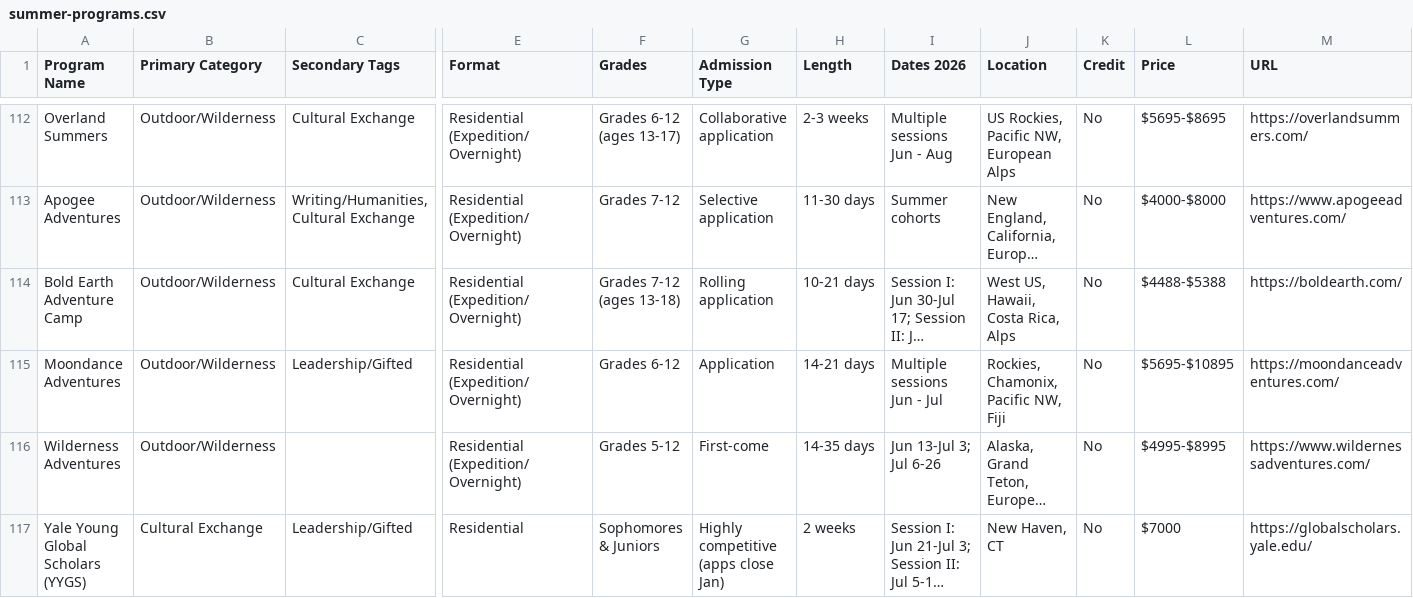
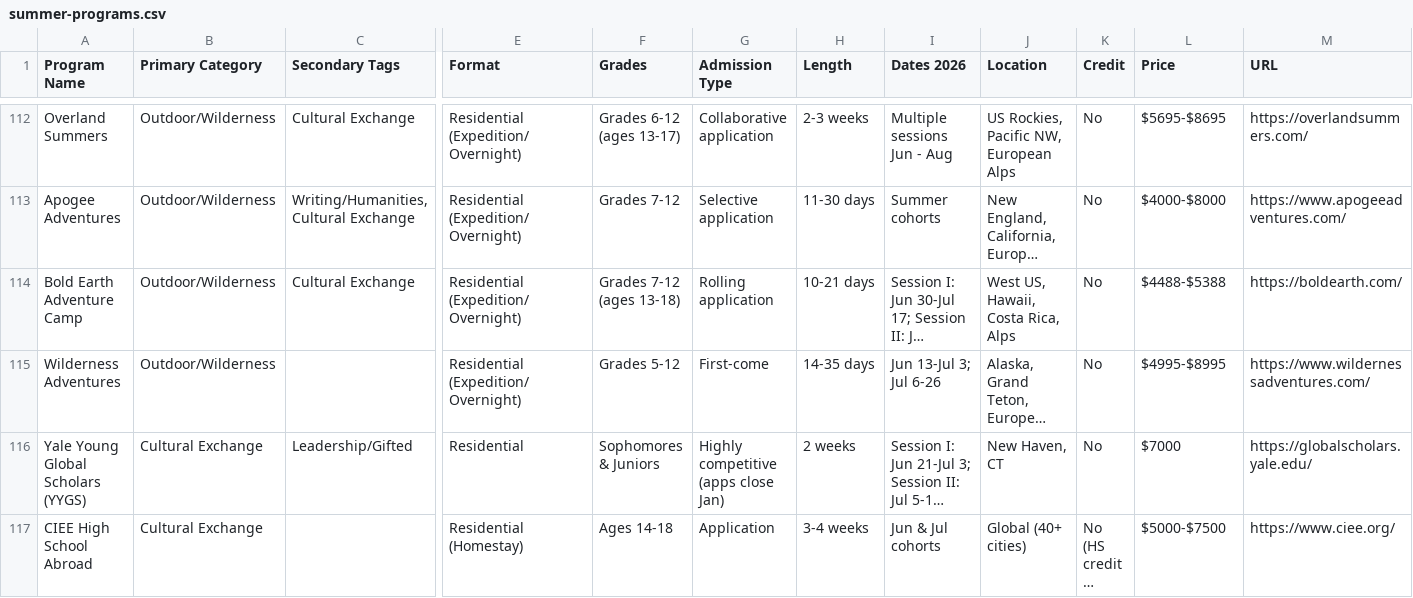
Before and after one commit to isteinerCA/groundwork, a CSV file: data/source/summer-programs.csv, drawn as a sheet; only a part is shown, gaps mark what is left out; the shorter side is filled out with more unchanged rows; long unchanged cells end in …; rows hold the shown columns only; the diff names each change by its address in the sheet, - before the commit and + after, or states it on an @@ line.

```diff
--- a/data/source/summer-programs.csv
+++ b/data/source/summer-programs.csv
-row 115: Moondance Adventures | Outdoor/Wilderness | Leadership/Gifted | Residential (Expedition/Overnight) | Grades 6-12 | Application | 14-21 days | Multiple sessions Jun - Jul | Rockies, Chamonix, Pacific NW, Fiji | No | $5695-$10895 | https://moondanceadventures.com/
```
Also changed, not shown: 7 other files.
